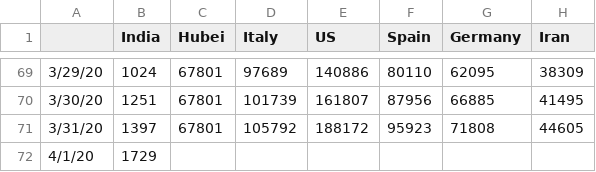
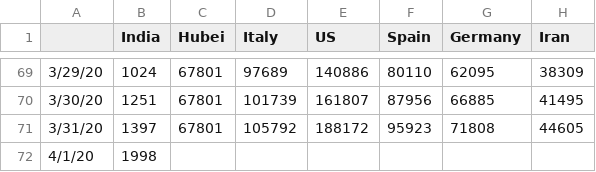
Before and after one commit to vishnuvp/covid19, a CSV file: covid19-data.csv, drawn as a sheet; only a part is shown, gaps mark what is left out; the diff names each change by its address in the sheet, - before the commit and + after, or states it on an @@ line.

Commit message:
Update data

```diff
--- a/covid19-data.csv
+++ b/covid19-data.csv
-B72 (India): 1729
+B72 (India): 1998
```
Also changed, not shown: 1 other file.
